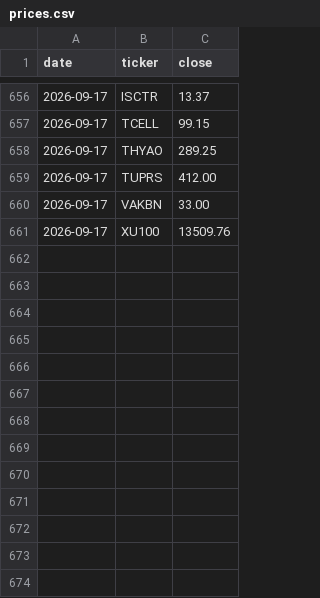
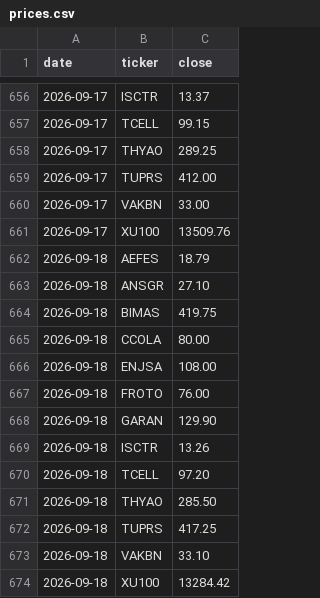
Before and after one commit to mehmedalipazar/finance-agent-v2, a CSV file: data/prices.csv, drawn as a sheet; only a part is shown, gaps mark what is left out.

```diff
--- a/data/prices.csv
+++ b/data/prices.csv
@@ -661 +661,14 @@ date,ticker,close
 2026-09-17,XU100,13509.76
+2026-09-18,AEFES,18.79
+2026-09-18,ANSGR,27.10
+2026-09-18,BIMAS,419.75
+2026-09-18,CCOLA,80.00
+2026-09-18,ENJSA,108.00
+2026-09-18,FROTO,76.00
+2026-09-18,GARAN,129.90
+2026-09-18,ISCTR,13.26
+2026-09-18,TCELL,97.20
+2026-09-18,THYAO,285.50
+2026-09-18,TUPRS,417.25
+2026-09-18,VAKBN,33.10
+2026-09-18,XU100,13284.42
```
Also changed, not shown: data/positions.csv, data/triggers.csv, 2 other files.
